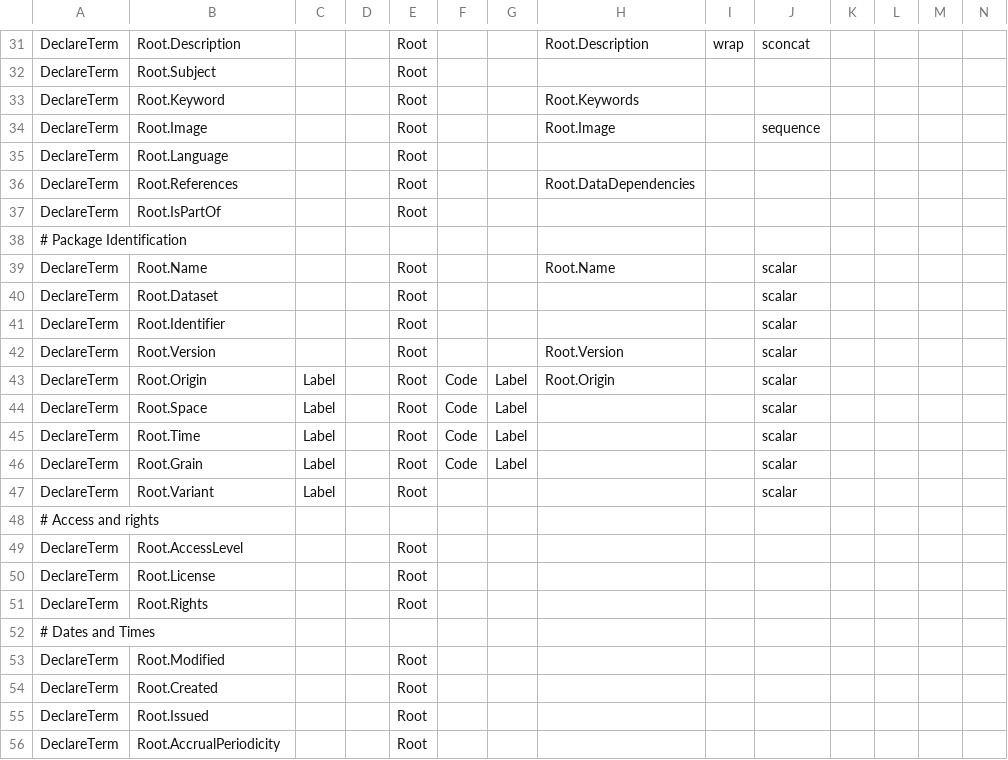
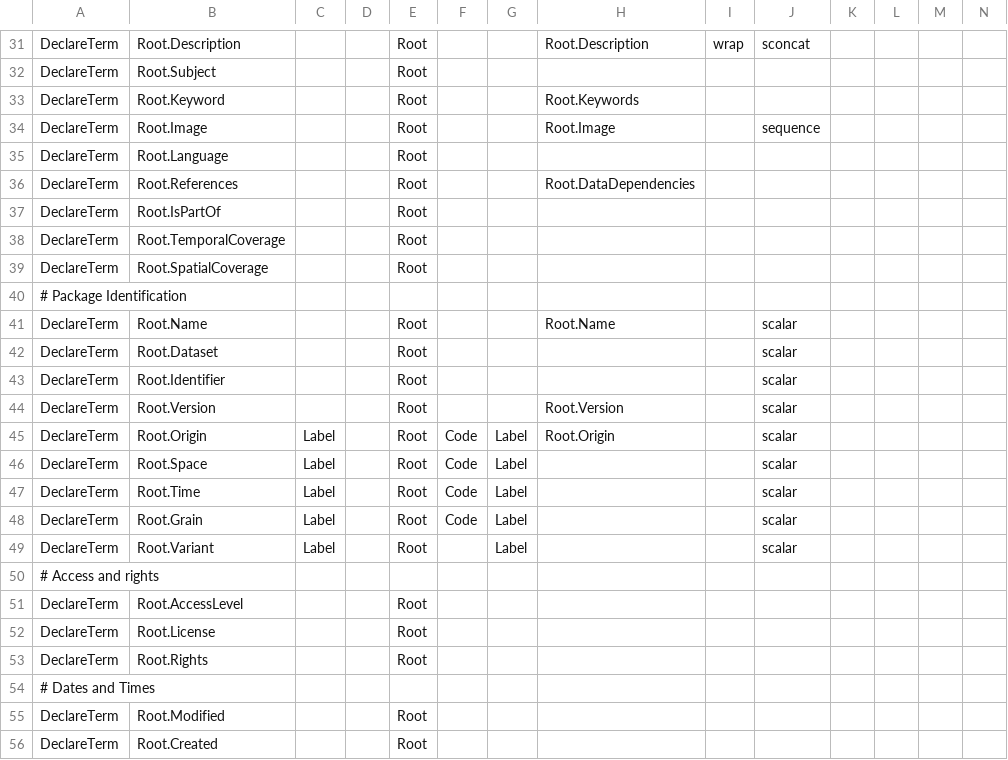
Before and after one commit to Metatab/metatab-declarations, a CSV file: metatabdecl/metatab-0.2.csv, drawn as a sheet; only a part is shown, gaps mark what is left out; the shorter side is filled out with more unchanged rows; addresses are those after the commit; rows hold the shown columns only; the diff names each change by its address in the sheet, - before the commit and + after, or states it on an @@ line.

Commit message:
Added terms

```diff
--- a/metatabdecl/metatab-0.2.csv
+++ b/metatabdecl/metatab-0.2.csv
+row 38: DeclareTerm | Root.TemporalCoverage |  |  | Root
+row 39: DeclareTerm | Root.SpatialCoverage |  |  | Root
-G49: (empty)
+G49: Label
```
Also changed, not shown: 2 other files.
